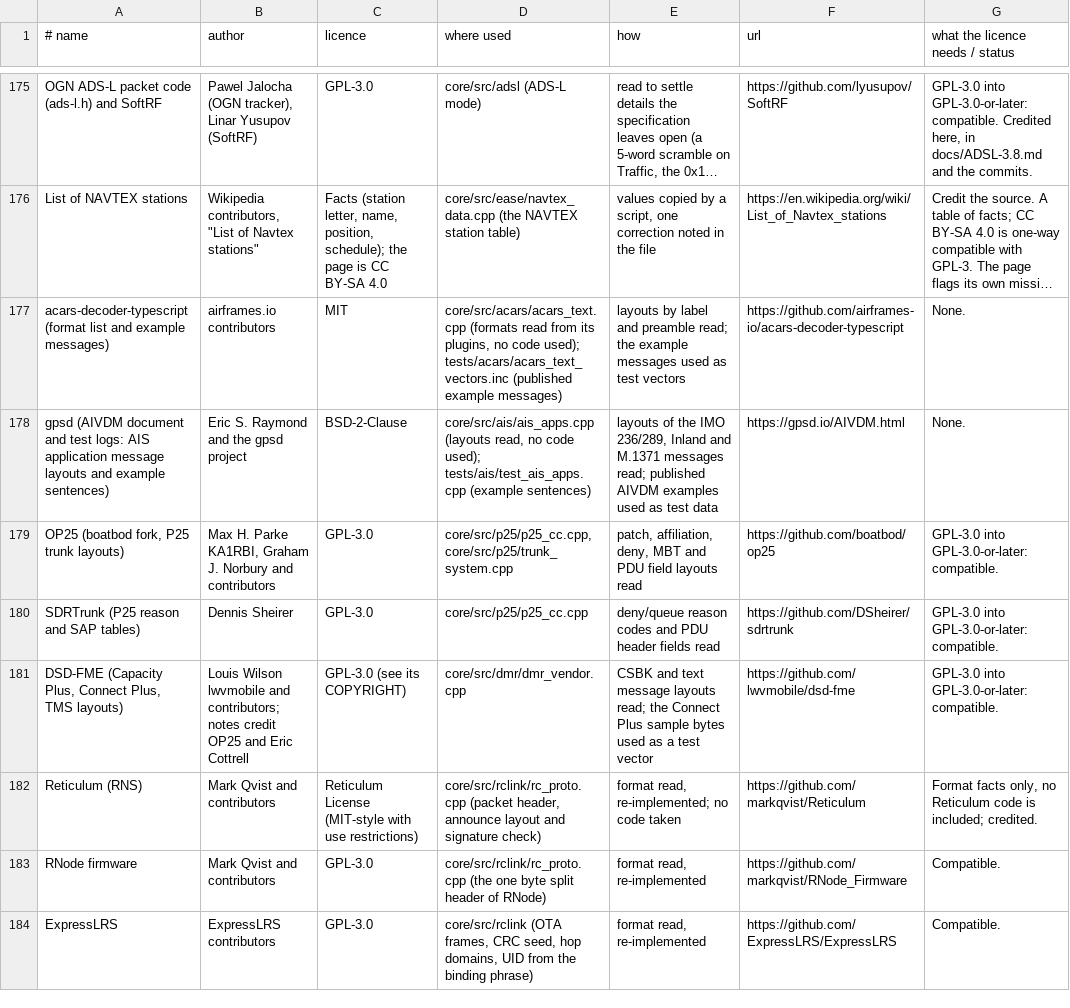
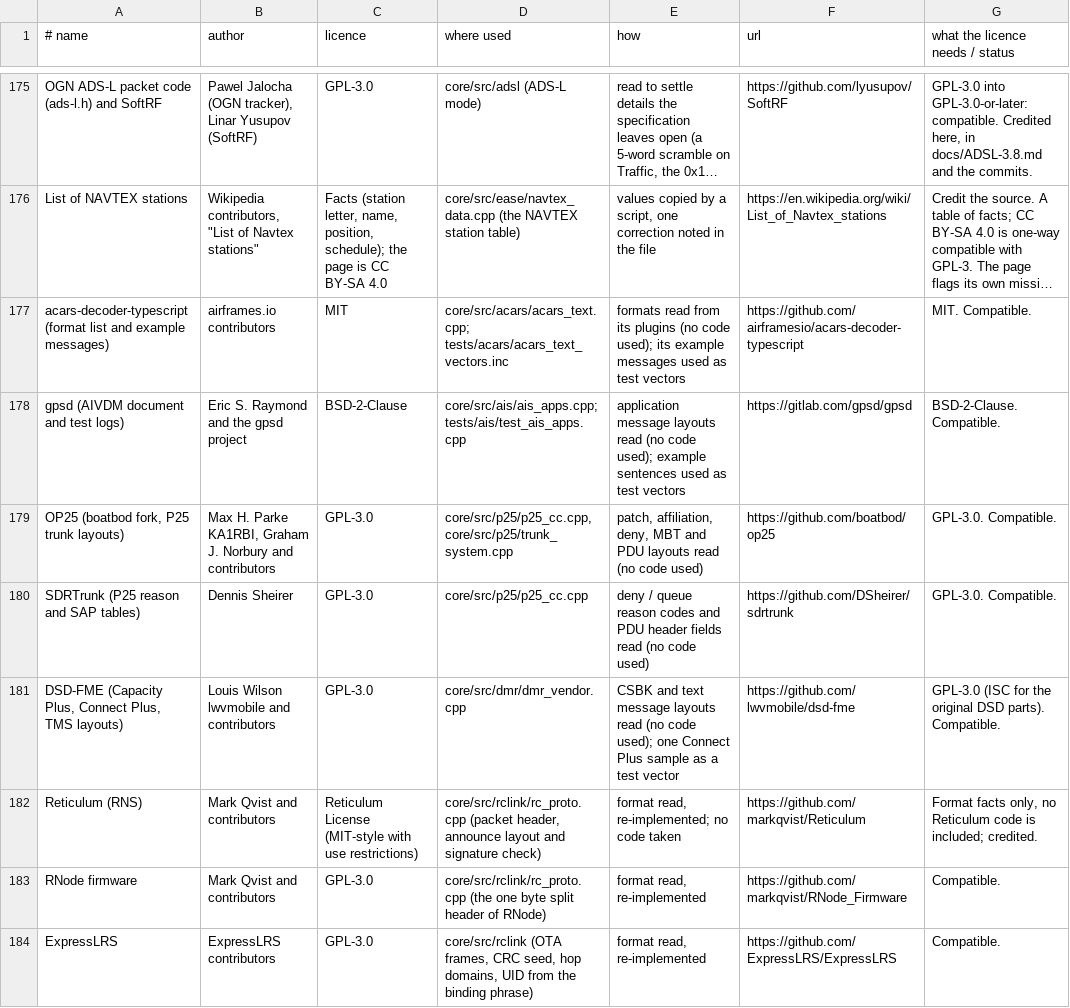
Before and after one commit to adswill/OnAir, a TSV file: tools/credits_data.tsv, drawn as a sheet; only a part is shown, gaps mark what is left out; long unchanged cells end in …; removed rows and columns are numbered as before the commit, all else as after; the diff names each change by its address in the sheet, - before the commit and + after, or states it on an @@ line.

```diff
--- a/tools/credits_data.tsv
+++ b/tools/credits_data.tsv
-D177 (where used): core/src/acars/acars_text.cpp (formats read from its plugins, no code used); tests/acars/acars_text_vectors.inc (published example messages)
+D177 (where used): core/src/acars/acars_text.cpp; tests/acars/acars_text_vectors.inc
-E177 (how): layouts by label and preamble read; the example messages…
+E177 (how): formats read from its plugins (no code used); its example messages…
-F177 (url): https://github.com/airframes-io/acars-decoder-typescript
+F177 (url): https://github.com/airframesio/acars-decoder-typescript
-G177 (what the licence needs / status): None.
+G177 (what the licence needs / status): MIT. Compatible.
-row 178: gpsd (AIVDM document and test logs: AIS application message layouts and example sentences) | Eric S. Raymond and the gpsd project | BSD-2-Clause | core/src/ais/ais_apps.cpp (layouts read, no code used); tests/ais/test_ais_apps.cpp (example sentences) | layouts of the IMO 236/289, Inland and M.1371 messages read; published AIVDM examples used as test data | https://gpsd.io/AIVDM.html | None.
+row 178: gpsd (AIVDM document and test logs) | Eric S. Raymond and the gpsd project | BSD-2-Clause | core/src/ais/ais_apps.cpp; tests/ais/test_ais_apps.cpp | application message layouts read (no code used); example sentences used as test vectors | https://gitlab.com/gpsd/gpsd | BSD-2-Clause. Compatible.
-E179 (how): …and PDU field layouts read
+E179 (how): …and PDU layouts read (no code used)
-G179:G180 (what the licence needs / status): GPL-3.0 into GPL-3.0-or-later: compatible.
+G179:G180 (what the licence needs / status): GPL-3.0. Compatible.
-E180 (how): deny/queue reason codes and PDU header fields read
+E180 (how): deny / queue reason codes and PDU header fields read (no code used)
-B181 (author): …lwvmobile and contributors; notes credit OP25 and Eric Cottrell
+B181 (author): …lwvmobile and contributors
-C181 (licence): GPL-3.0 (see its COPYRIGHT)
+C181 (licence): GPL-3.0
-E181 (how): …message layouts read; the Connect Plus sample bytes used as a…
+E181 (how): …message layouts read (no code used); one Connect Plus sample as a…
-G181 (what the licence needs / status): GPL-3.0 into GPL-3.0-or-later: compatible.
+G181 (what the licence needs / status): GPL-3.0 (ISC for the original DSD parts). Compatible.
```
Also changed, not shown: 3 other files.
